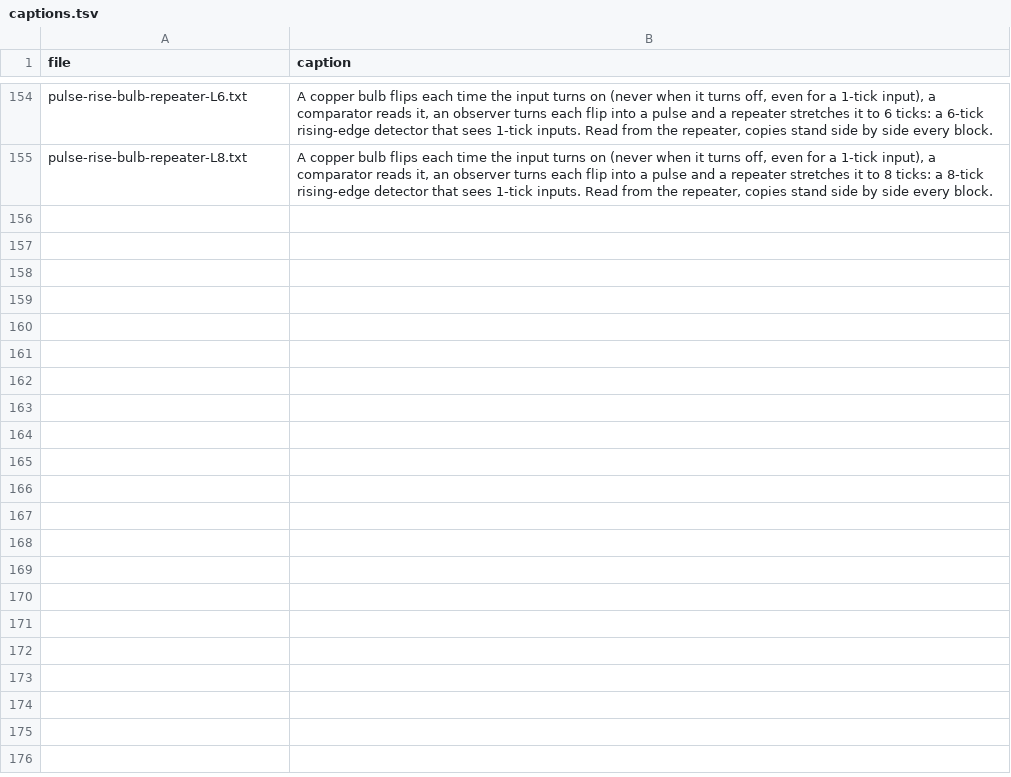
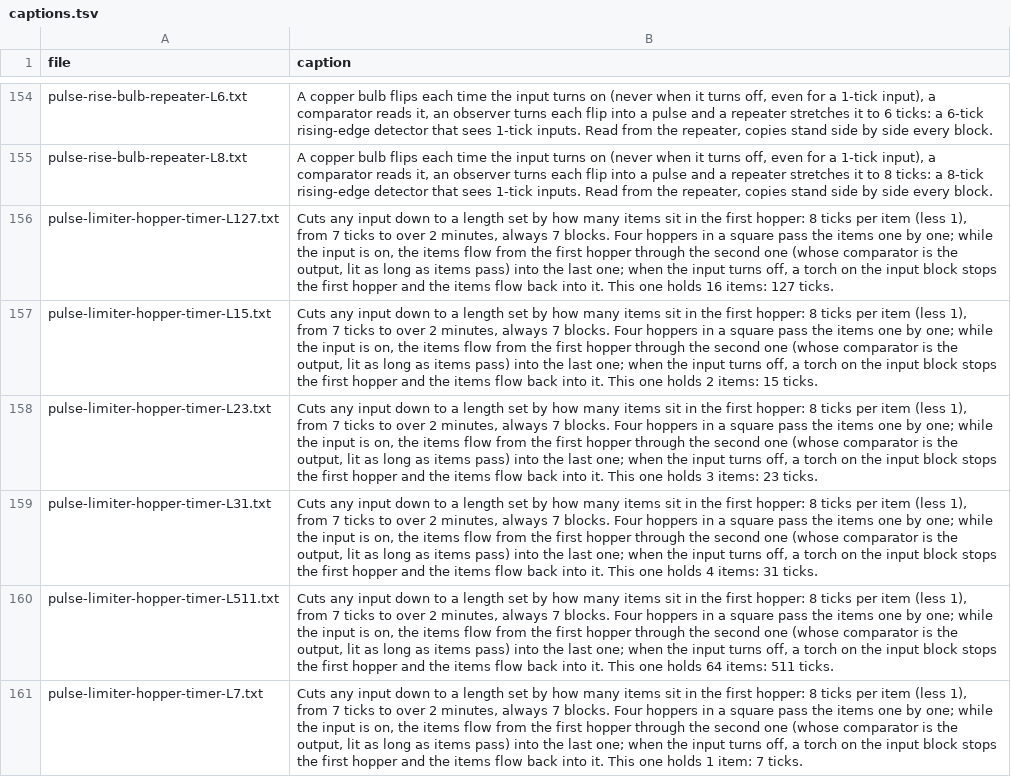
Before and after one commit to vjeux/minecraft-tas, a TSV file: designs/circuits/pulse/archive/captions.tsv, drawn as a sheet; only a part is shown, gaps mark what is left out.

```diff
--- a/designs/circuits/pulse/archive/captions.tsv
+++ b/designs/circuits/pulse/archive/captions.tsv
@@ -155 +155,7 @@ pulse-rise-bulb-repeater-L6.txt	A copper bulb flips each time the input turns on
 pulse-rise-bulb-repeater-L8.txt	A copper bulb flips each time the input turns on (never when it turns off, even for a 1-tick input), a comparator reads it, an observer turns each flip into a pulse and a repeater stretches it to 8 ticks: a 8-tick rising-edge detector that sees 1-tick inputs. Read from the repeater, copies stand side by side every block.
+pulse-limiter-hopper-timer-L127.txt	Cuts any input down to a length set by how many items sit in the first hopper: 8 ticks per item (less 1), from 7 ticks to over 2 minutes, always 7 blocks. Four hoppers in a square pass the items one by one; while the input is on, the items flow from the first hopper through the second one (whose comparator is the output, lit as long as items pass) into the last one; when the input turns off, a torch on the input block stops the first hopper and the items flow back into it. This one holds 16 items: 127 ticks.
+pulse-limiter-hopper-timer-L15.txt	Cuts any input down to a length set by how many items sit in the first hopper: 8 ticks per item (less 1), from 7 ticks to over 2 minutes, always 7 blocks. Four hoppers in a square pass the items one by one; while the input is on, the items flow from the first hopper through the second one (whose comparator is the output, lit as long as items pass) into the last one; when the input turns off, a torch on the input block stops the first hopper and the items flow back into it. This one holds 2 items: 15 ticks.
+pulse-limiter-hopper-timer-L23.txt	Cuts any input down to a length set by how many items sit in the first hopper: 8 ticks per item (less 1), from 7 ticks to over 2 minutes, always 7 blocks. Four hoppers in a square pass the items one by one; while the input is on, the items flow from the first hopper through the second one (whose comparator is the output, lit as long as items pass) into the last one; when the input turns off, a torch on the input block stops the first hopper and the items flow back into it. This one holds 3 items: 23 ticks.
+pulse-limiter-hopper-timer-L31.txt	Cuts any input down to a length set by how many items sit in the first hopper: 8 ticks per item (less 1), from 7 ticks to over 2 minutes, always 7 blocks. Four hoppers in a square pass the items one by one; while the input is on, the items flow from the first hopper through the second one (whose comparator is the output, lit as long as items pass) into the last one; when the input turns off, a torch on the input block stops the first hopper and the items flow back into it. This one holds 4 items: 31 ticks.
+pulse-limiter-hopper-timer-L511.txt	Cuts any input down to a length set by how many items sit in the first hopper: 8 ticks per item (less 1), from 7 ticks to over 2 minutes, always 7 blocks. Four hoppers in a square pass the items one by one; while the input is on, the items flow from the first hopper through the second one (whose comparator is the output, lit as long as items pass) into the last one; when the input turns off, a torch on the input block stops the first hopper and the items flow back into it. This one holds 64 items: 511 ticks.
+pulse-limiter-hopper-timer-L7.txt	Cuts any input down to a length set by how many items sit in the first hopper: 8 ticks per item (less 1), from 7 ticks to over 2 minutes, always 7 blocks. Four hoppers in a square pass the items one by one; while the input is on, the items flow from the first hopper through the second one (whose comparator is the output, lit as long as items pass) into the last one; when the input turns off, a torch on the input block stops the first hopper and the items flow back into it. This one holds 1 item: 7 ticks.
```
Also changed, not shown: designs/circuits/catalog.tsv, designs/circuits/pulse/archive/verdicts.tsv, 15 other files.
